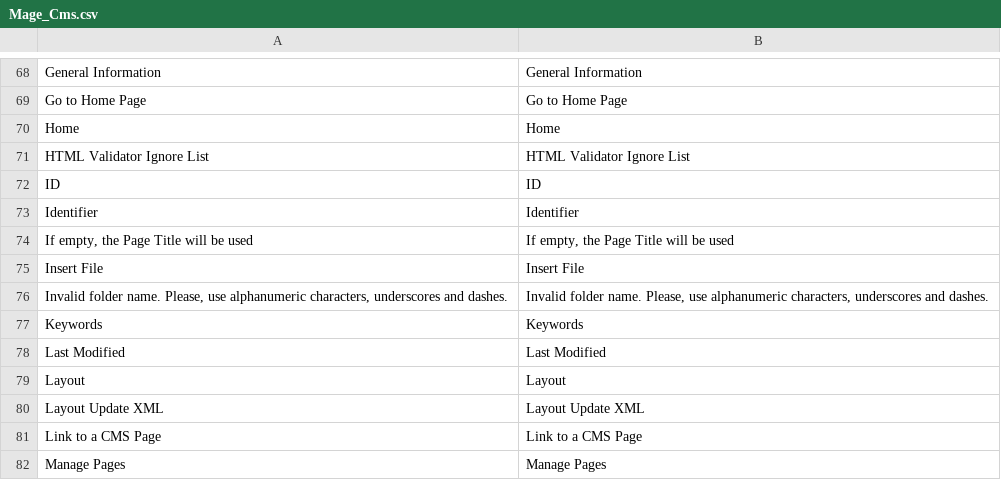
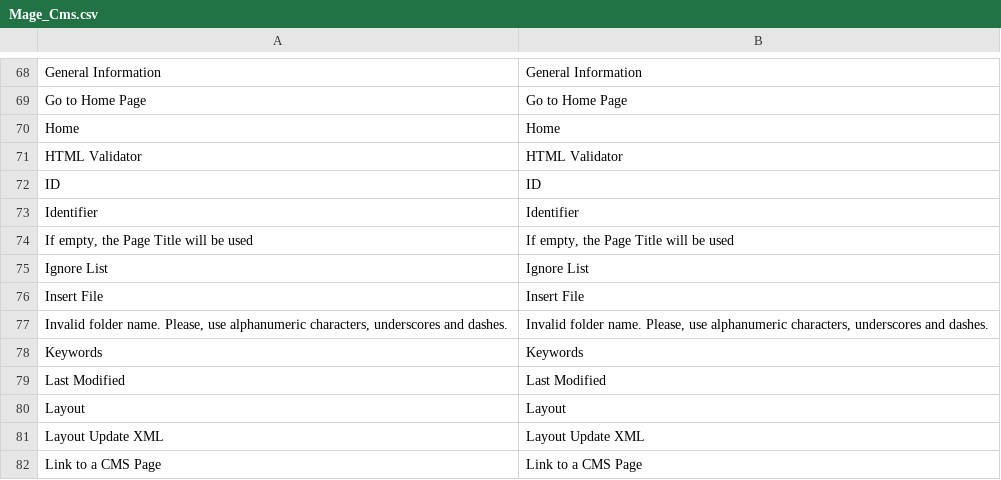
Before and after one commit to MahoCommerce/maho, a CSV file: app/locale/en_US/Mage_Cms.csv, drawn as a sheet; only a part is shown, gaps mark what is left out; the shorter side is filled out with more unchanged rows.

Commit message:
Move HTML Validator settings out of WYSIWYG Options
Settings affect the validator everywhere the editor element is used
(catalog, newsletters, email templates, etc.), not just CMS WYSIWYG.
New group: System > Configuration > Content Management > HTML Validator
> Ignore List (cms/html_validator/ignore).

```diff
--- a/app/locale/en_US/Mage_Cms.csv
+++ b/app/locale/en_US/Mage_Cms.csv
@@ -70,3 +70,3 @@
 "Home","Home"
-"HTML Validator Ignore List","HTML Validator Ignore List"
+"HTML Validator","HTML Validator"
 "ID","ID"
@@ -74,2 +74,3 @@
 "If empty, the Page Title will be used","If empty, the Page Title will be used"
+"Ignore List","Ignore List"
 "Insert File","Insert File"
```
Also changed, not shown: 2 other files.
